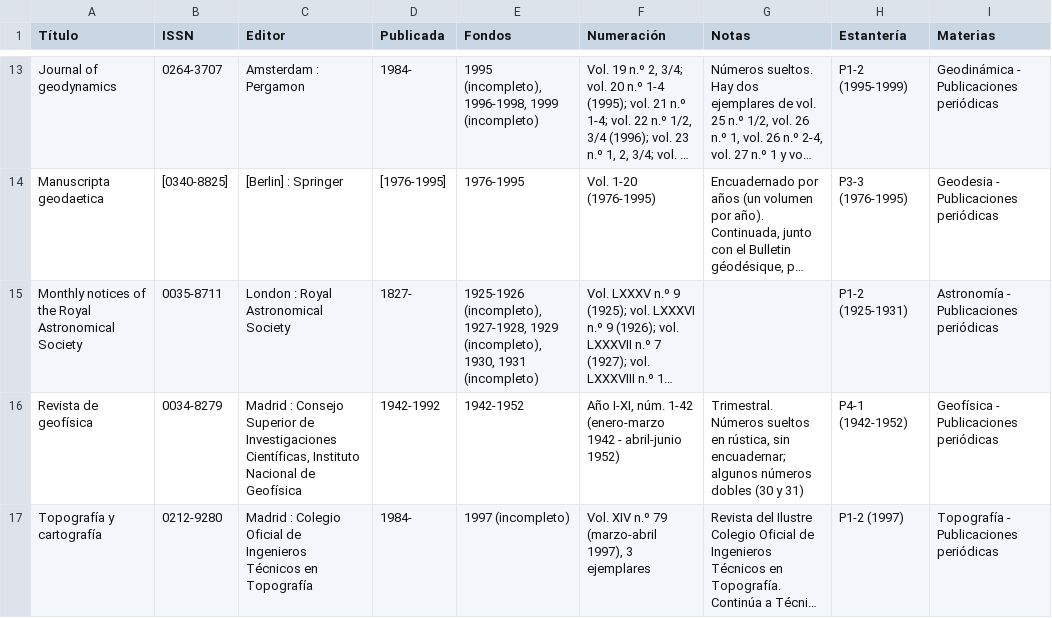
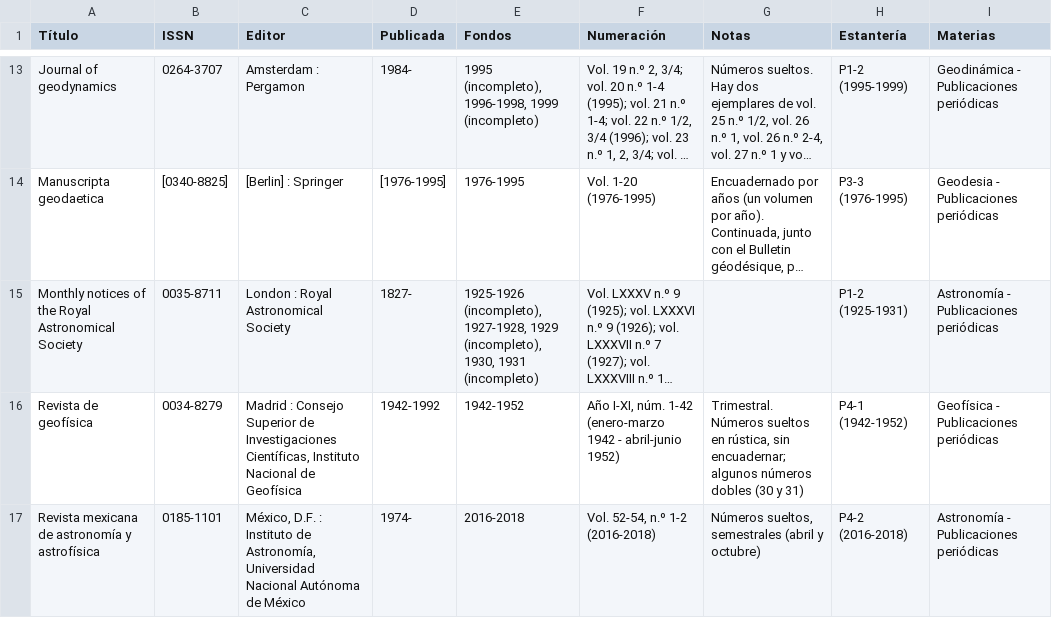
Before and after one commit to astronomia-geodesia-ucm/biblioteca, a CSV file: revistas.csv, drawn as a sheet; only a part is shown, gaps mark what is left out; the shorter side is filled out with more unchanged rows; long unchanged cells end in …; the diff covers the shown part only; the diff names each change by its address in the sheet, - before the commit and + after, or states it on an @@ line.

```diff
--- a/revistas.csv
+++ b/revistas.csv
+row 17: Revista mexicana de astronomía y astrofísica | 0185-1101 | México, D.F. : Instituto de Astronomía, Universidad Nacional Autónoma de México | 1974- | 2016-2018 | Vol. 52-54, n.º 1-2 (2016-2018) | Números sueltos, semestrales (abril y octubre) | P4-2 (2016-2018) | Astronomía - Publicaciones periódicas
```
Also changed, not shown: 1 added row and 2 edited cells elsewhere in this file, 2 other files.
